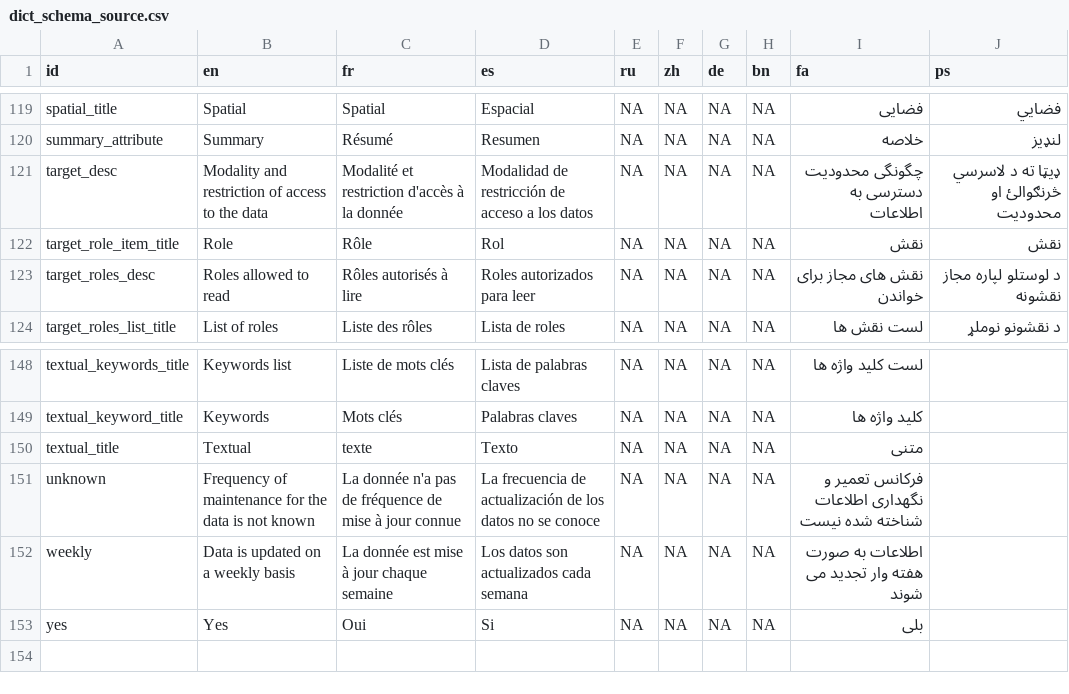
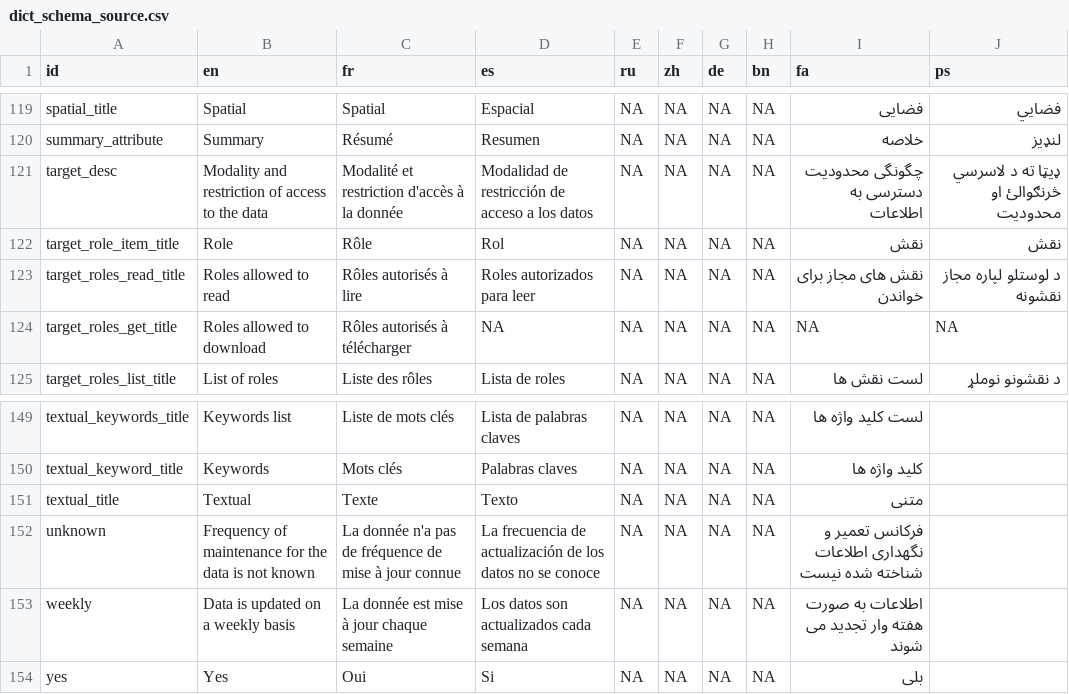
Before and after one commit to unep-grid/mapx, a CSV file: src/data/dict_schema_source.csv, drawn as a sheet; only a part is shown, gaps mark what is left out.

```diff
--- a/src/data/dict_schema_source.csv
+++ b/src/data/dict_schema_source.csv
@@ -123,3 +123,4 @@ target_desc,Modality and restriction of access to the data,Modalité et restrict
 target_role_item_title,Role,Rôle,Rol,NA,NA,NA,NA,نقش,نقش
-target_roles_desc,Roles allowed to read,Rôles autorisés à lire,Roles autorizados para leer,NA,NA,NA,NA,نقش های مجاز برای خواندن, د لوستلو لپاره مجاز نقشونه
+target_roles_read_title,Roles allowed to read,Rôles autorisés à lire,Roles autorizados para leer,NA,NA,NA,NA,نقش های مجاز برای خواندن, د لوستلو لپاره مجاز نقشونه
+target_roles_get_title,Roles allowed to download,Rôles autorisés à télécharger,NA,NA,NA,NA,NA,NA,NA
 target_roles_list_title,List of roles,Liste des rôles,Lista de roles,NA,NA,NA,NA,لست نقش ها,د نقشونو نوملړ
@@ -150,3 +151,3 @@ textual_keywords_title,Keywords list,Liste de mots clés,Lista de palabras clave
 textual_keyword_title,Keywords,Mots clés,Palabras claves,NA,NA,NA,NA,کلید واژه ها,
-textual_title,Textual,texte,Texto,NA,NA,NA,NA,متنی,
+textual_title,Textual,Texte,Texto,NA,NA,NA,NA,متنی,
 unknown,Frequency of maintenance for the data is not known,La donnée n'a pas de fréquence de mise à jour connue,La frecuencia de actualización de los datos no se conoce,NA,NA,NA,NA,فرکانس تعمیر و نگهداری اطلاعات شناخته شده نیست,
```
Also changed, not shown: src/data/dict_main.csv, 26 other files.
